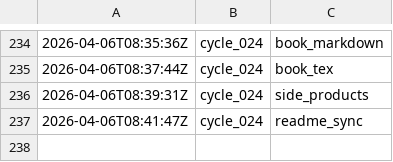
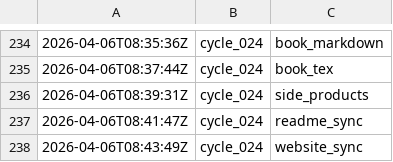
Before and after one commit to lachlanchen/LazyEarn, a TSV file: references/wealth-engine/state.tsv, drawn as a sheet; only a part is shown, gaps mark what is left out; the diff names each change by its address in the sheet, - before the commit and + after, or states it on an @@ line.

Commit message:
wealth refinery: cycle_024 round 08 translation_and_catalog

```diff
--- a/references/wealth-engine/state.tsv
+++ b/references/wealth-engine/state.tsv
+row 238: 2026-04-06T08:43:49Z | cycle_024 | website_sync
```
Also changed, not shown: references/wealth-engine/last-stop.tsv, 6 other files.
